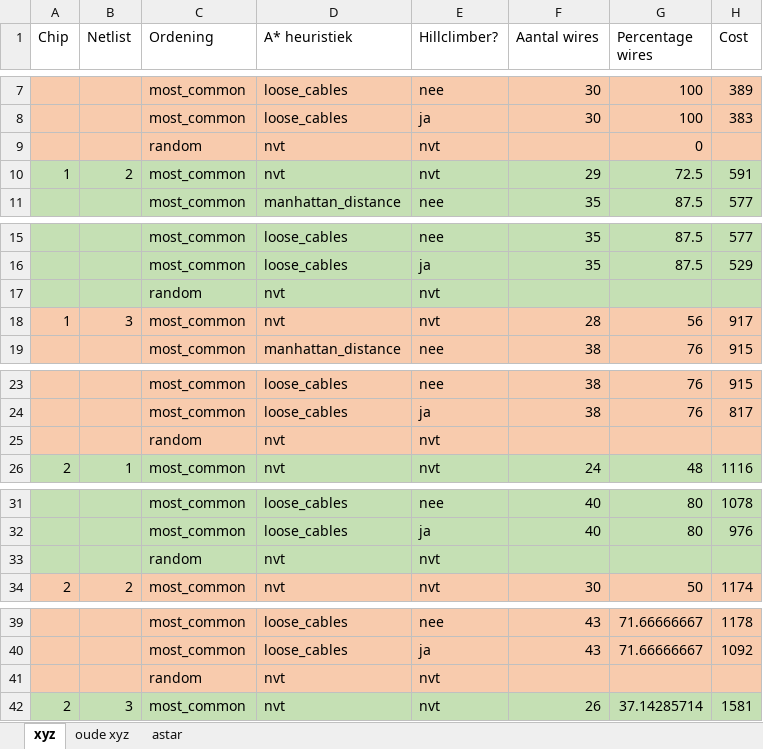
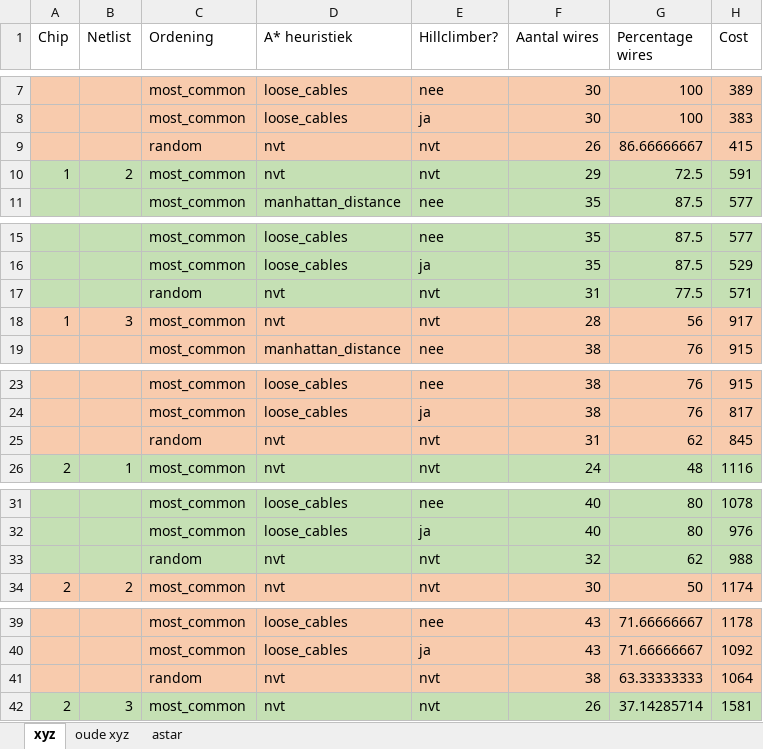
Before and after one commit to Lisageers/progtheorie1110, an Excel workbook: data/Resultaten_fase1.xlsx, sheet xyz, drawn as a sheet; only a part is shown, gaps mark what is left out; values as stored, in another font and other column widths than the file's, no borders; table styles not drawn; the diff covers the shown part only; the diff names each change by its address in the sheet, - before the commit and + after, or states it on an @@ line.

```diff
--- a/data/Resultaten_fase1.xlsx (sheet xyz)
+++ b/data/Resultaten_fase1.xlsx (sheet xyz)
-F9 (Aantal wires): (empty)
+F9 (Aantal wires): 26
-G9 (Percentage wires): 0
+G9 (Percentage wires): 86.66666667
-H9 (Cost): (empty)
+H9 (Cost): 415
-F17 (Aantal wires): (empty)
+F17 (Aantal wires): 31
-G17 (Percentage wires): (empty)
+G17 (Percentage wires): 77.5
-H17 (Cost): (empty)
+H17 (Cost): 571
-F25 (Aantal wires): (empty)
+F25 (Aantal wires): 31
-G25 (Percentage wires): (empty)
+G25 (Percentage wires): 62
-H25 (Cost): (empty)
+H25 (Cost): 845
-F33 (Aantal wires): (empty)
+F33 (Aantal wires): 32
-G33 (Percentage wires): (empty)
+G33 (Percentage wires): 62
-H33 (Cost): (empty)
+H33 (Cost): 988
-F41 (Aantal wires): (empty)
+F41 (Aantal wires): 38
-G41 (Percentage wires): (empty)
+G41 (Percentage wires): 63.33333333
-H41 (Cost): (empty)
+H41 (Cost): 1064
```
Also changed, not shown: 3 edited cells elsewhere in this sheet, sheet astar, 1 other file.
